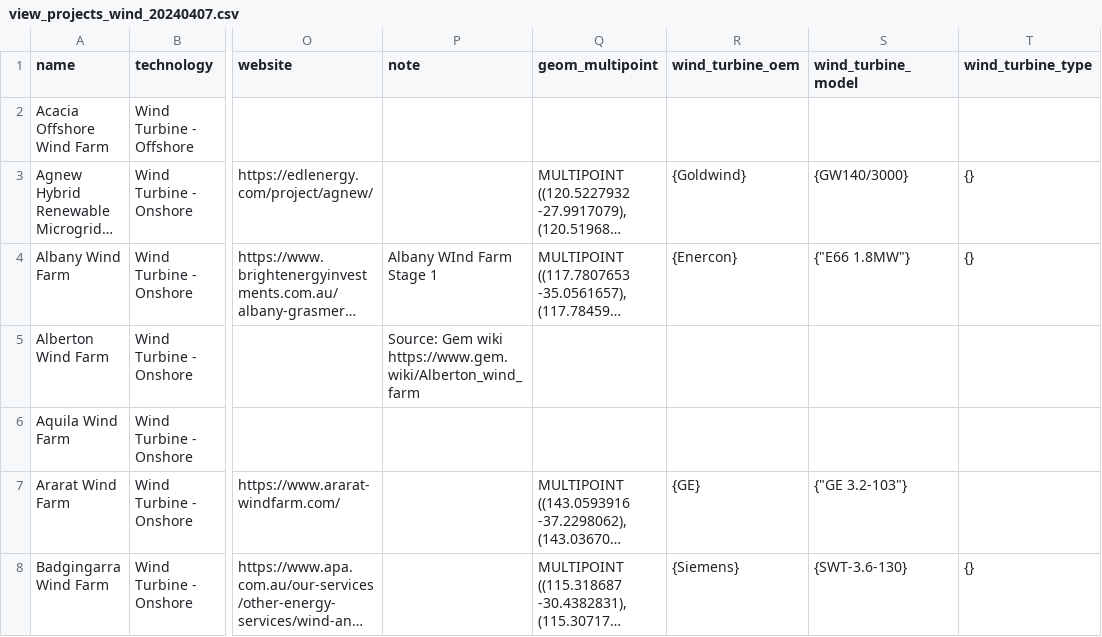
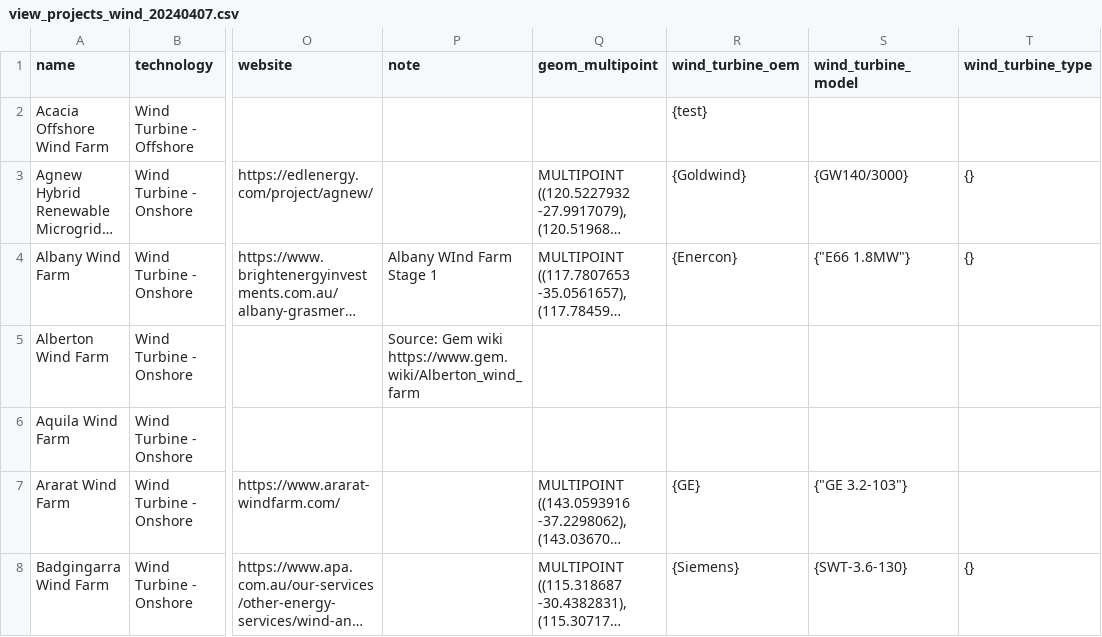
Before and after one commit to akarich73/AURenewablesDb, a CSV file: data/view_projects_wind_20240407.csv, drawn as a sheet; only a part is shown, gaps mark what is left out; long unchanged cells end in …; the diff names each change by its address in the sheet, - before the commit and + after, or states it on an @@ line.

```diff
--- a/data/view_projects_wind_20240407.csv
+++ b/data/view_projects_wind_20240407.csv
-R2 (wind_turbine_oem): (empty)
+R2 (wind_turbine_oem): {test}
```
Also changed, not shown: data/view_projects_20240407.csv, 2 other files.
